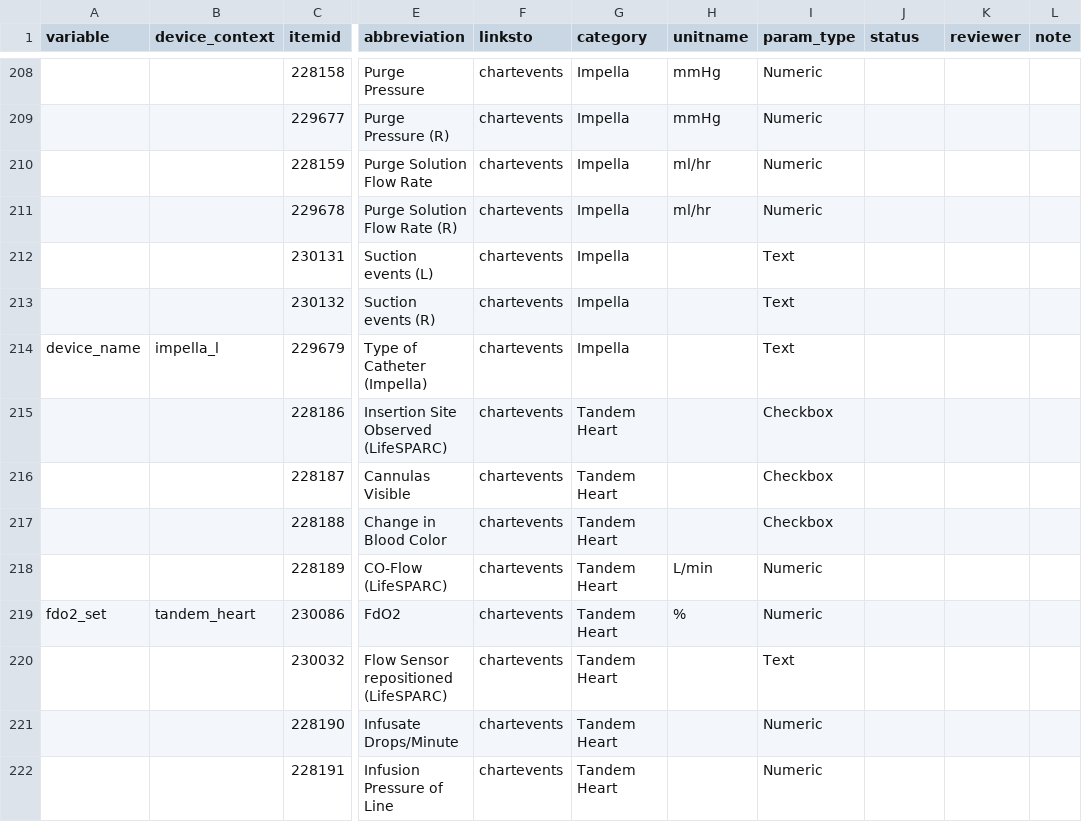
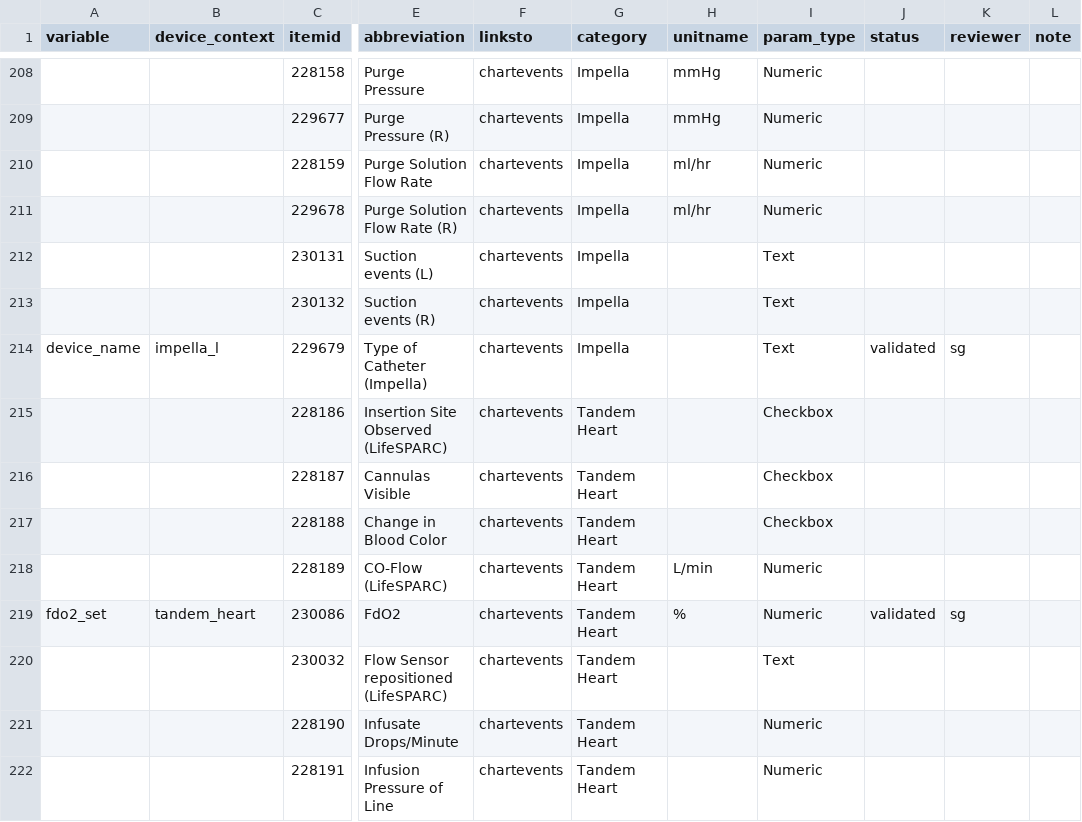
Before and after one commit to Common-Longitudinal-ICU-data-Format/CLIF-MIMIC, a CSV file: data/mappings/mimic-to-clif-mappings - ecmo_mcs.csv, drawn as a sheet; only a part is shown, gaps mark what is left out; the diff covers the shown part only; the diff names each change by its address in the sheet, - before the commit and + after, or states it on an @@ line.

```diff
--- a/data/mappings/mimic-to-clif-mappings - ecmo_mcs.csv
+++ b/data/mappings/mimic-to-clif-mappings - ecmo_mcs.csv
-J214 (status): (empty)
+J214 (status): validated
-K214 (reviewer): (empty)
+K214 (reviewer): sg
-J219 (status): (empty)
+J219 (status): validated
-K219 (reviewer): (empty)
+K219 (reviewer): sg
```
Also changed, not shown: 71 edited cells elsewhere in this file, data/mappings/mimic-to-clif-mappings - ecmo_mcs_device.csv, 2 other files.
